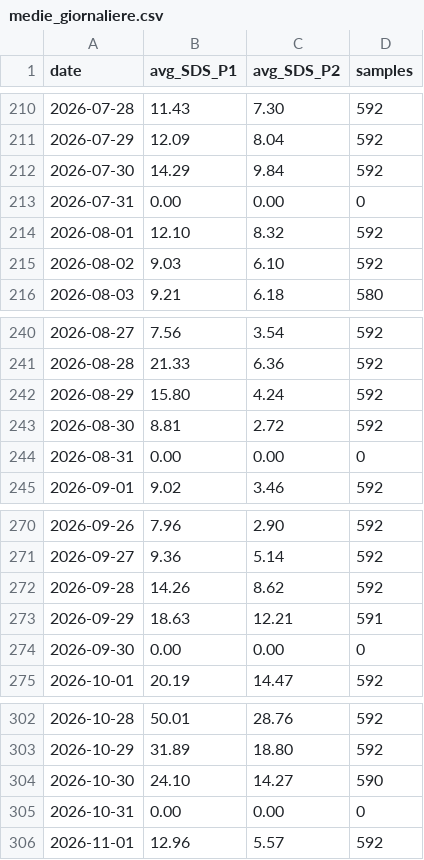
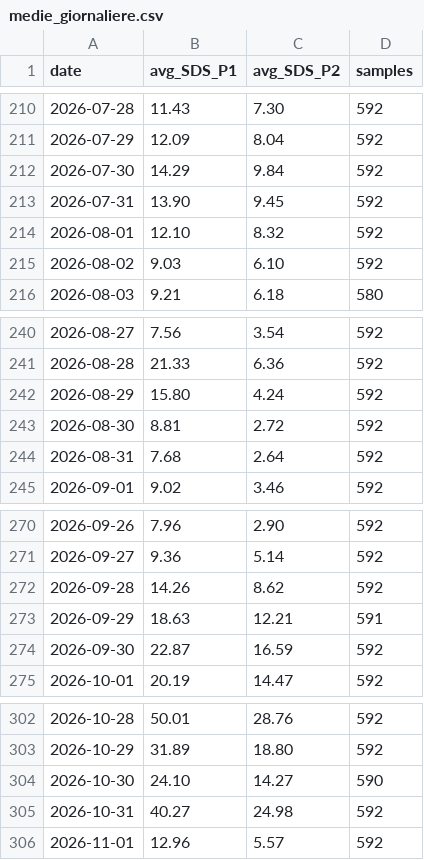
Before and after one commit to LorenzoStucchi/airQuality, a CSV file: 2026/medie_giornaliere.csv, drawn as a sheet; only a part is shown, gaps mark what is left out; the diff covers the shown part only.

```diff
--- a/2026/medie_giornaliere.csv
+++ b/2026/medie_giornaliere.csv
@@ -212,3 +212,3 @@ date,avg_SDS_P1,avg_SDS_P2,samples
 2026-07-30,14.29,9.84,592
-2026-07-31,0.00,0.00,0
+2026-07-31,13.90,9.45,592
 2026-08-01,12.10,8.32,592
@@ -243,3 +243,3 @@ date,avg_SDS_P1,avg_SDS_P2,samples
 2026-08-30,8.81,2.72,592
-2026-08-31,0.00,0.00,0
+2026-08-31,7.68,2.64,592
 2026-09-01,9.02,3.46,592
@@ -273,3 +273,3 @@ date,avg_SDS_P1,avg_SDS_P2,samples
 2026-09-29,18.63,12.21,591
-2026-09-30,0.00,0.00,0
+2026-09-30,22.87,16.59,592
 2026-10-01,20.19,14.47,592
@@ -304,3 +304,3 @@ date,avg_SDS_P1,avg_SDS_P2,samples
 2026-10-30,24.10,14.27,590
-2026-10-31,0.00,0.00,0
+2026-10-31,40.27,24.98,592
 2026-11-01,12.96,5.57,592
```
Also changed, not shown: 1 added row, 1 removed row and 12 edited cells elsewhere in this file, 9 other files.
